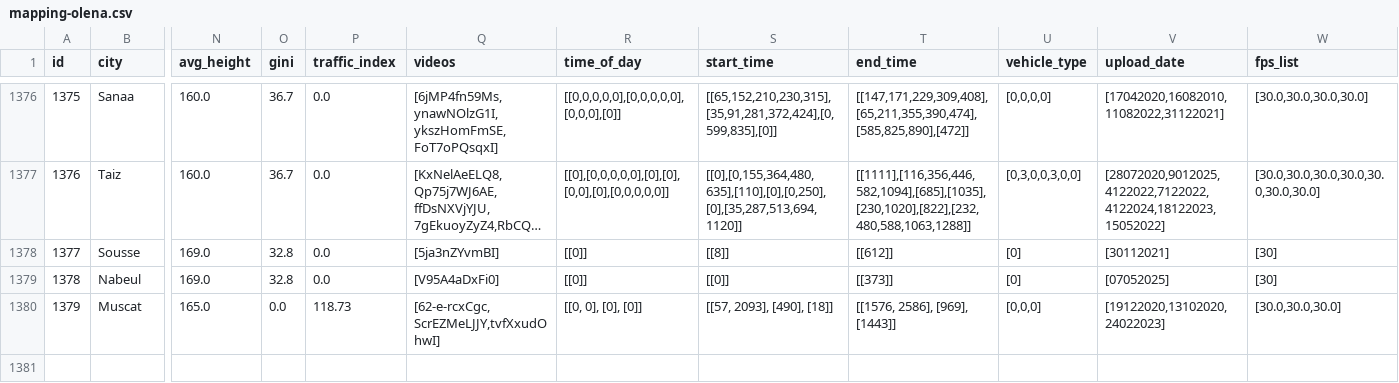
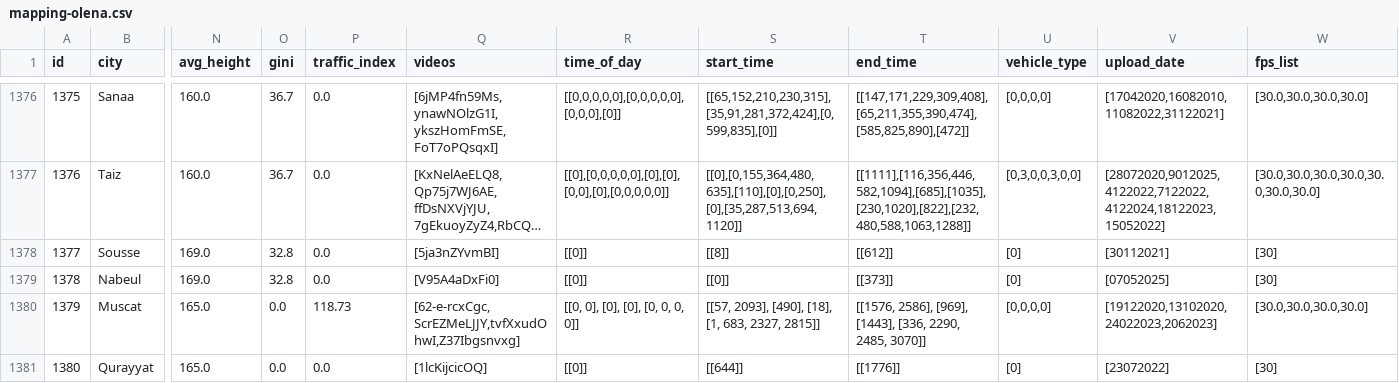
Before and after one commit to Shaadalam9/pedestrians-in-youtube, a CSV file: mapping-olena.csv, drawn as a sheet; only a part is shown, gaps mark what is left out; long unchanged cells end in …; rows hold the shown columns only; the diff names each change by its address in the sheet, - before the commit and + after, or states it on an @@ line.

Commit message:
Update mapping-olena.csv

```diff
--- a/mapping-olena.csv
+++ b/mapping-olena.csv
-Q1380 (videos): [62-e-rcxCgc,ScrEZMeLJJY,tvfXxudOhwI]
+Q1380 (videos): [62-e-rcxCgc,ScrEZMeLJJY,tvfXxudOhwI,Z37Ibgsnvxg]
-R1380 (time_of_day): [[0, 0], [0], [0]]
+R1380 (time_of_day): [[0, 0], [0], [0], [0, 0, 0, 0]]
-S1380 (start_time): [[57, 2093], [490], [18]]
+S1380 (start_time): [[57, 2093], [490], [18], [1, 683, 2327, 2815]]
-T1380 (end_time): [[1576, 2586], [969], [1443]]
+T1380 (end_time): [[1576, 2586], [969], [1443], [336, 2290, 2485, 3070]]
-U1380 (vehicle_type): [0,0,0]
+U1380 (vehicle_type): [0,0,0,0]
-V1380 (upload_date): [19122020,13102020,24022023]
+V1380 (upload_date): [19122020,13102020,24022023,2062023]
-W1380 (fps_list): [30.0,30.0,30.0]
+W1380 (fps_list): [30.0,30.0,30.0,30.0]
+row 1381: 1380 | Qurayyat | 165.0 | 0.0 | 0.0 | [1lcKijcicOQ] | [[0]] | [[644]] | [[1776]] | [0] | [23072022] | [30]
```
